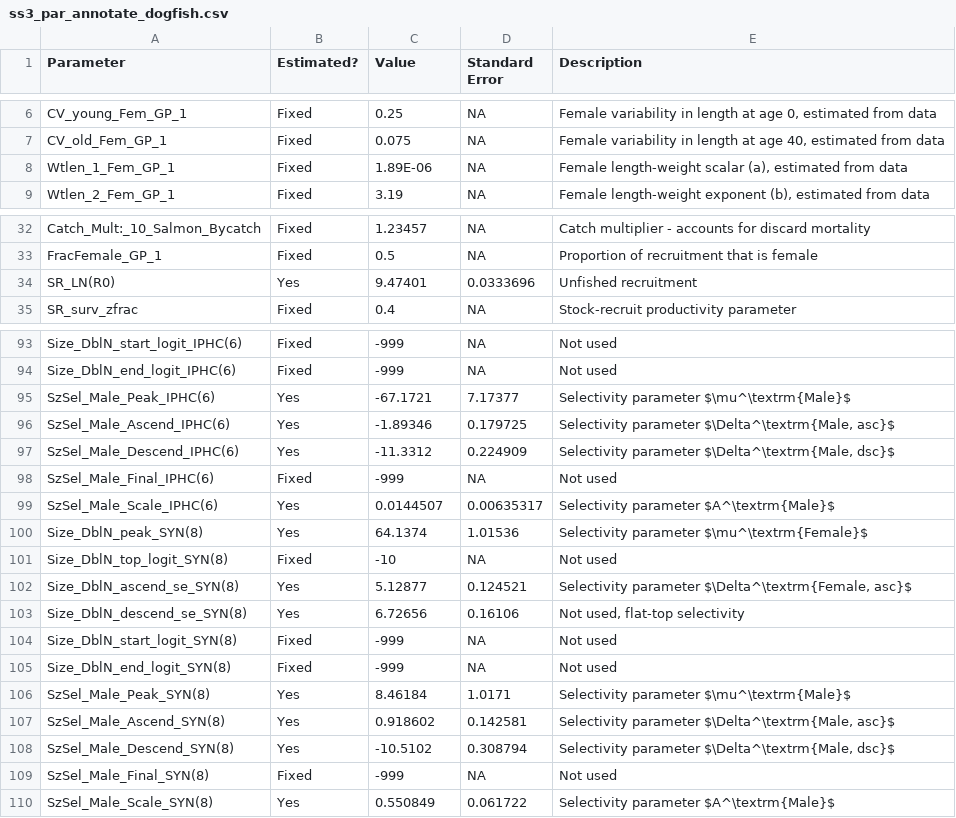
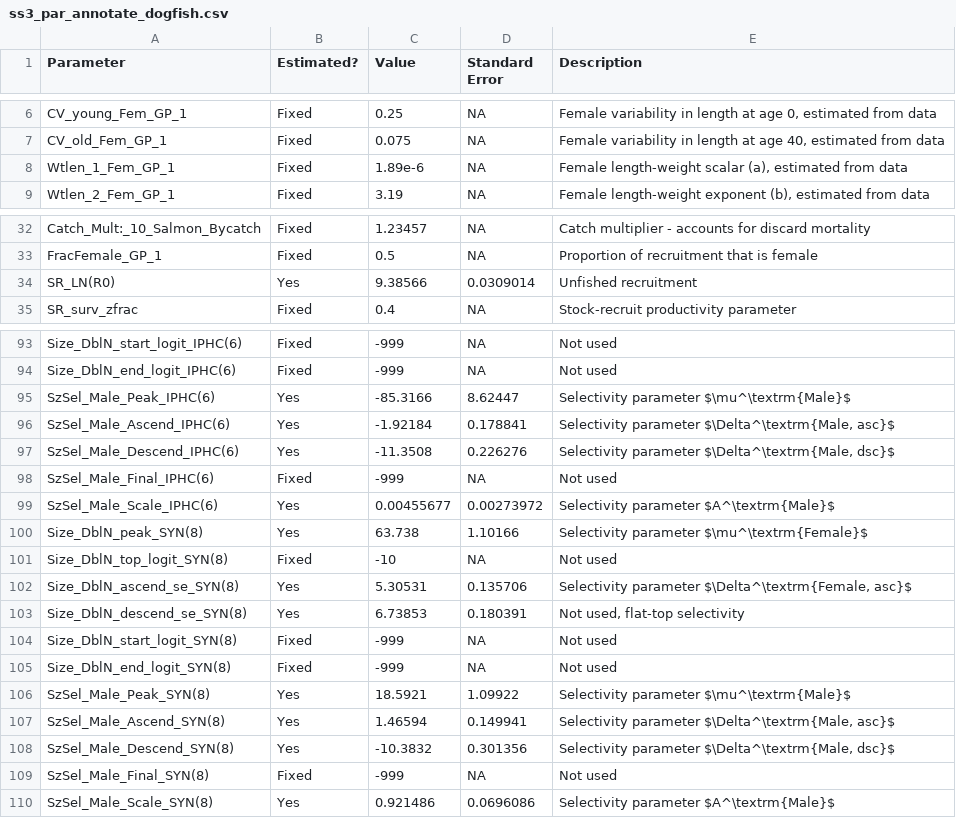
Before and after one commit to pbs-assess/dogfish-assess, a CSV file: tables/ss3_par_annotate_dogfish.csv, drawn as a sheet; only a part is shown, gaps mark what is left out; the diff covers the shown part only.

Commit message:
Update table values (in future check if from right run)

```diff
--- a/tables/ss3_par_annotate_dogfish.csv
+++ b/tables/ss3_par_annotate_dogfish.csv
@@ -7,3 +7,3 @@ CV_young_Fem_GP_1,Fixed,0.25,NA,"Female variability in length at age 0, estimate
 CV_old_Fem_GP_1,Fixed,0.075,NA,"Female variability in length at age 40, estimated from data"
-Wtlen_1_Fem_GP_1,Fixed,1.89E-06,NA,"Female length-weight scalar (a), estimated from data"
+Wtlen_1_Fem_GP_1,Fixed,1.89e-6,NA,"Female length-weight scalar (a), estimated from data"
 Wtlen_2_Fem_GP_1,Fixed,3.19,NA,"Female length-weight exponent (b), estimated from data"
@@ -33,3 +33,3 @@ Catch_Mult:_10_Salmon_Bycatch,Fixed,1.23457,NA,Catch multiplier - accounts for d
 FracFemale_GP_1,Fixed,0.5,NA,Proportion of recruitment that is female
-SR_LN(R0),Yes,9.47401,0.0333696,Unfished recruitment
+SR_LN(R0),Yes,9.38566,0.0309014,Unfished recruitment
 SR_surv_zfrac,Fixed,0.4,NA,Stock-recruit productivity parameter
@@ -94,17 +94,17 @@ Size_DblN_start_logit_IPHC(6),Fixed,-999,NA,Not used
 Size_DblN_end_logit_IPHC(6),Fixed,-999,NA,Not used
-SzSel_Male_Peak_IPHC(6),Yes,-67.1721,7.17377,Selectivity parameter $\mu^\textrm{Male}$
-SzSel_Male_Ascend_IPHC(6),Yes,-1.89346,0.179725,"Selectivity parameter $\Delta^\textrm{Male, asc}$"
-SzSel_Male_Descend_IPHC(6),Yes,-11.3312,0.224909,"Selectivity parameter $\Delta^\textrm{Male, dsc}$"
+SzSel_Male_Peak_IPHC(6),Yes,-85.3166,8.62447,Selectivity parameter $\mu^\textrm{Male}$
+SzSel_Male_Ascend_IPHC(6),Yes,-1.92184,0.178841,"Selectivity parameter $\Delta^\textrm{Male, asc}$"
+SzSel_Male_Descend_IPHC(6),Yes,-11.3508,0.226276,"Selectivity parameter $\Delta^\textrm{Male, dsc}$"
 SzSel_Male_Final_IPHC(6),Fixed,-999,NA,Not used
-SzSel_Male_Scale_IPHC(6),Yes,0.0144507,0.00635317,Selectivity parameter $A^\textrm{Male}$
-Size_DblN_peak_SYN(8),Yes,64.1374,1.01536,Selectivity parameter $\mu^\textrm{Female}$
+SzSel_Male_Scale_IPHC(6),Yes,0.00455677,0.00273972,Selectivity parameter $A^\textrm{Male}$
+Size_DblN_peak_SYN(8),Yes,63.738,1.10166,Selectivity parameter $\mu^\textrm{Female}$
 Size_DblN_top_logit_SYN(8),Fixed,-10,NA,Not used
-Size_DblN_ascend_se_SYN(8),Yes,5.12877,0.124521,"Selectivity parameter $\Delta^\textrm{Female, asc}$"
-Size_DblN_descend_se_SYN(8),Yes,6.72656,0.16106,"Not used, flat-top selectivity"
+Size_DblN_ascend_se_SYN(8),Yes,5.30531,0.135706,"Selectivity parameter $\Delta^\textrm{Female, asc}$"
+Size_DblN_descend_se_SYN(8),Yes,6.73853,0.180391,"Not used, flat-top selectivity"
 Size_DblN_start_logit_SYN(8),Fixed,-999,NA,Not used
 Size_DblN_end_logit_SYN(8),Fixed,-999,NA,Not used
-SzSel_Male_Peak_SYN(8),Yes,8.46184,1.0171,Selectivity parameter $\mu^\textrm{Male}$
-SzSel_Male_Ascend_SYN(8),Yes,0.918602,0.142581,"Selectivity parameter $\Delta^\textrm{Male, asc}$"
-SzSel_Male_Descend_SYN(8),Yes,-10.5102,0.308794,"Selectivity parameter $\Delta^\textrm{Male, dsc}$"
+SzSel_Male_Peak_SYN(8),Yes,18.5921,1.09922,Selectivity parameter $\mu^\textrm{Male}$
+SzSel_Male_Ascend_SYN(8),Yes,1.46594,0.149941,"Selectivity parameter $\Delta^\textrm{Male, asc}$"
+SzSel_Male_Descend_SYN(8),Yes,-10.3832,0.301356,"Selectivity parameter $\Delta^\textrm{Male, dsc}$"
 SzSel_Male_Final_SYN(8),Fixed,-999,NA,Not used
-SzSel_Male_Scale_SYN(8),Yes,0.550849,0.061722,Selectivity parameter $A^\textrm{Male}$
+SzSel_Male_Scale_SYN(8),Yes,0.921486,0.0696086,Selectivity parameter $A^\textrm{Male}$
```
Also changed, not shown: 61 edited cells elsewhere in this file.
